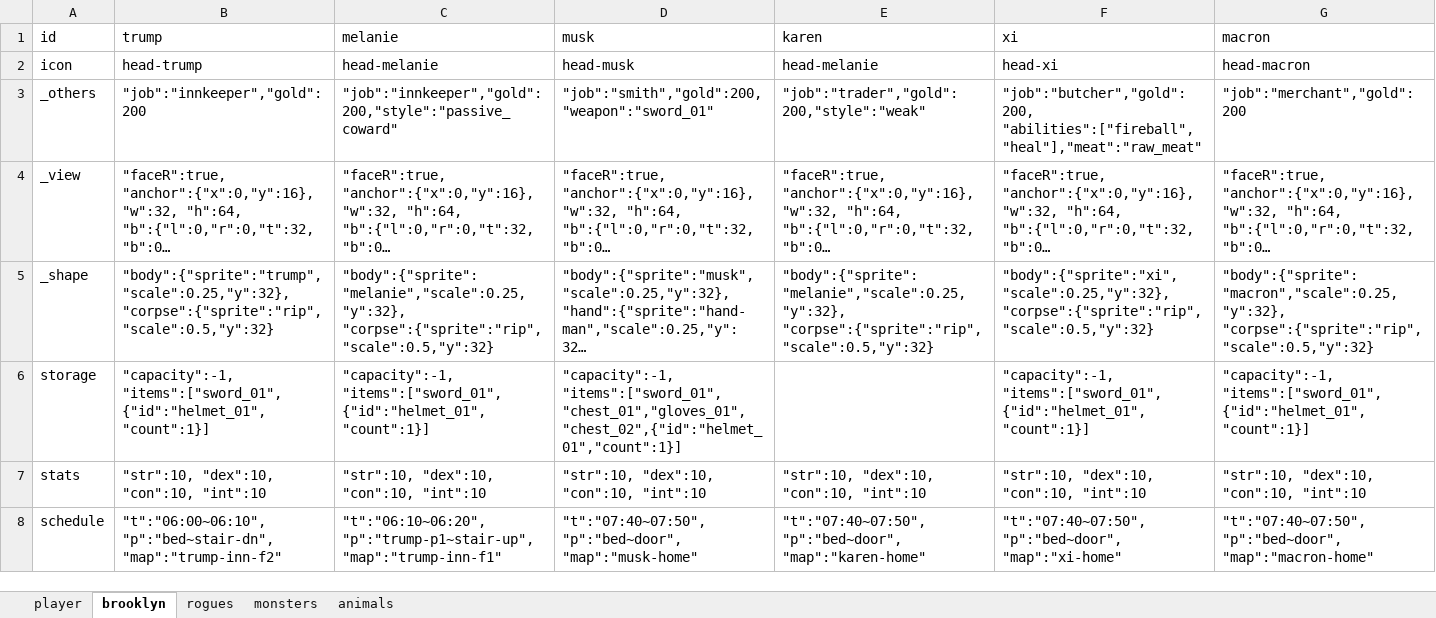
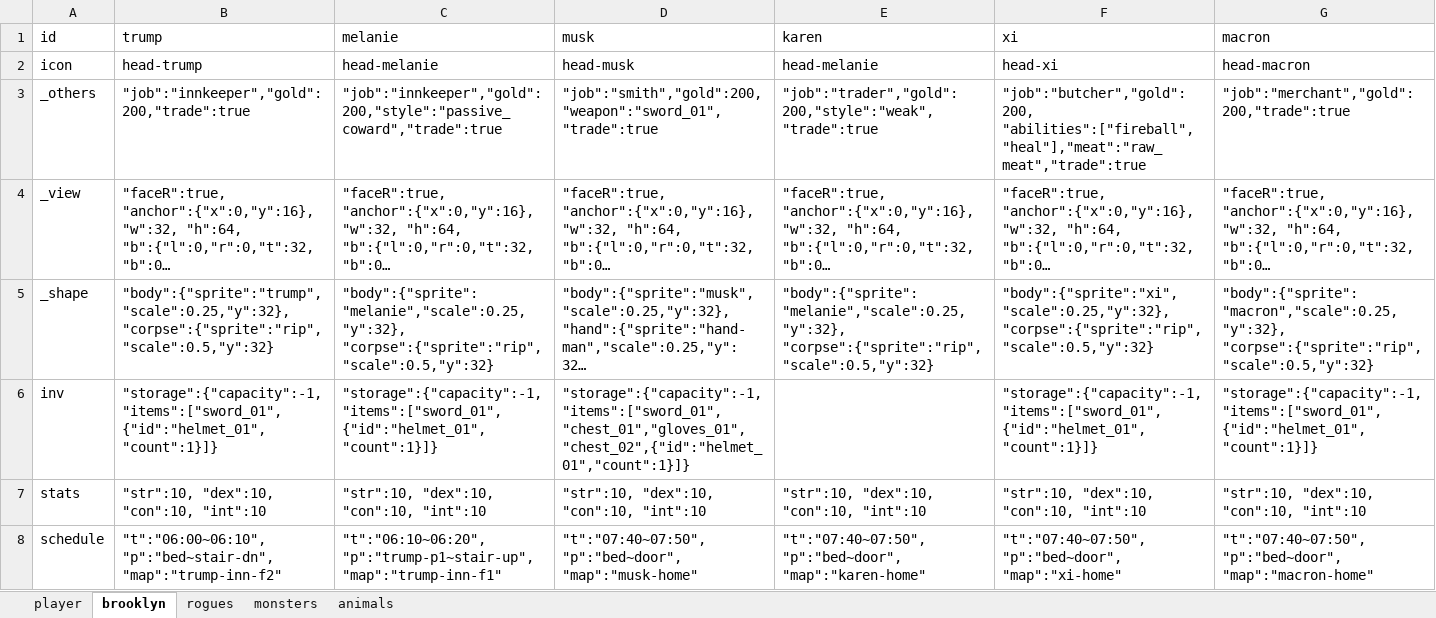
Before and after one commit to bwm0822/game_02, an Excel workbook: xls/role.xlsx, sheet brooklyn, drawn as a sheet; only a part is shown; long unchanged cells end in …; values as stored, in another font and other column widths than the file's, no borders; removed rows and columns are numbered as before the commit, all else as after; ↵ is a line break in a cell; the diff names each change by its address in the sheet, - before the commit and + after, or states it on an @@ line.

```diff
--- a/xls/role.xlsx (sheet brooklyn)
+++ b/xls/role.xlsx (sheet brooklyn)
-B3 (trump): "job":"innkeeper","gold":200
+B3 (trump): "job":"innkeeper","gold":200,"trade":true
-C3 (melanie): "job":"innkeeper","gold":200,"style":"passive_coward"
+C3 (melanie): "job":"innkeeper","gold":200,"style":"passive_coward","trade":true
-D3 (musk): "job":"smith","gold":200,"weapon":"sword_01"
+D3 (musk): "job":"smith","gold":200,"weapon":"sword_01","trade":true
-E3 (karen): "job":"trader","gold":200,"style":"weak"
+E3 (karen): "job":"trader","gold":200,"style":"weak","trade":true
-F3 (xi): "job":"butcher","gold":200, ↵ "abilities":["fireball","heal"],"meat":"raw_meat"
+F3 (xi): "job":"butcher","gold":200, ↵ "abilities":["fireball","heal"],"meat":"raw_meat","trade":true
-G3 (macron): "job":"merchant","gold":200
+G3 (macron): "job":"merchant","gold":200,"trade":true
-row 6: storage | "capacity":-1, ↵ "items":["sword_01",{"id":"helmet_01","count":1}] | "capacity":-1, ↵ "items":["sword_01",{"id":"helmet_01","count":1}] | "capacity":-1, ↵ "items":["sword_01","chest_01","gloves_01","chest_02",{"id":"helmet_01","count":1}] |  | "capacity":-1, ↵ "items":["sword_01",{"id":"helmet_01","count":1}] | "capacity":-1, ↵ "items":["sword_01",{"id":"helmet_01","count":1}]
+row 6: inv | "storage":{"capacity":-1, ↵ "items":["sword_01",{"id":"helmet_01","count":1}]} | "storage":{"capacity":-1, ↵ "items":["sword_01",{"id":"helmet_01","count":1}]} | "storage":{"capacity":-1, ↵ "items":["sword_01","chest_01","gloves_01","chest_02",{"id":"helmet_01","count":1}]} |  | "storage":{"capacity":-1, ↵ "items":["sword_01",{"id":"helmet_01","count":1}]} | "storage":{"capacity":-1, ↵ "items":["sword_01",{"id":"helmet_01","count":1}]}
```
Also changed, not shown: sheet rogues, sheet player, sheet monsters, sheet animals, 4 other files.
